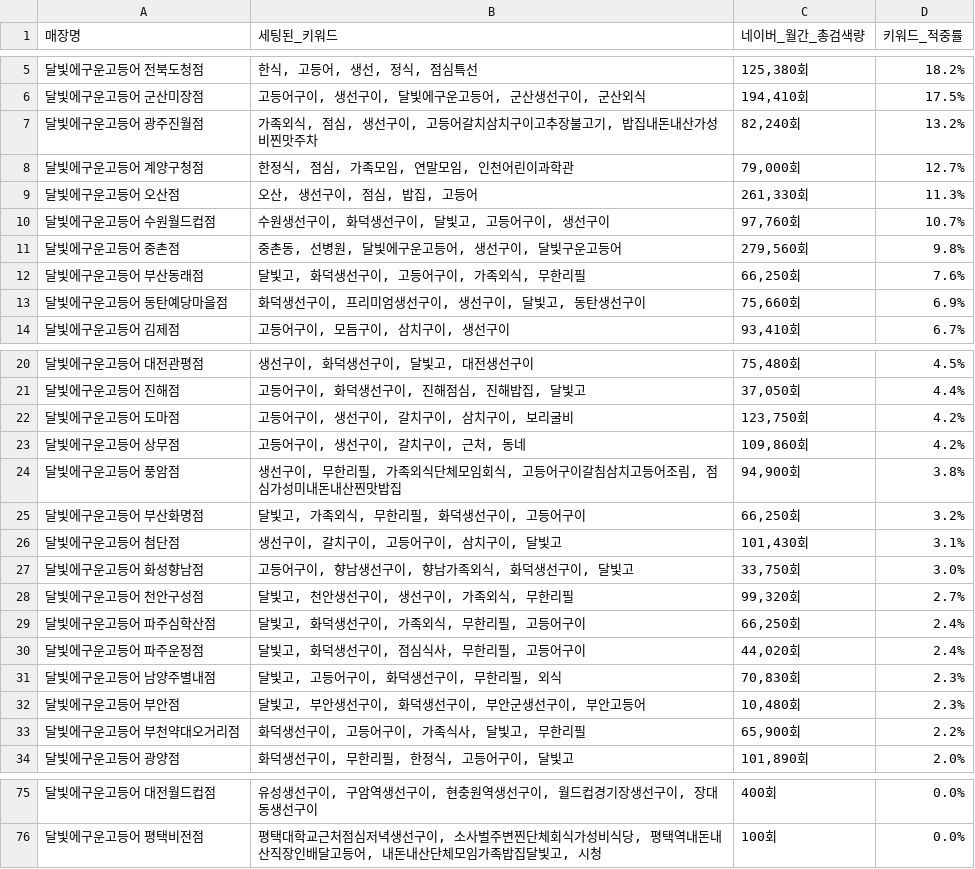
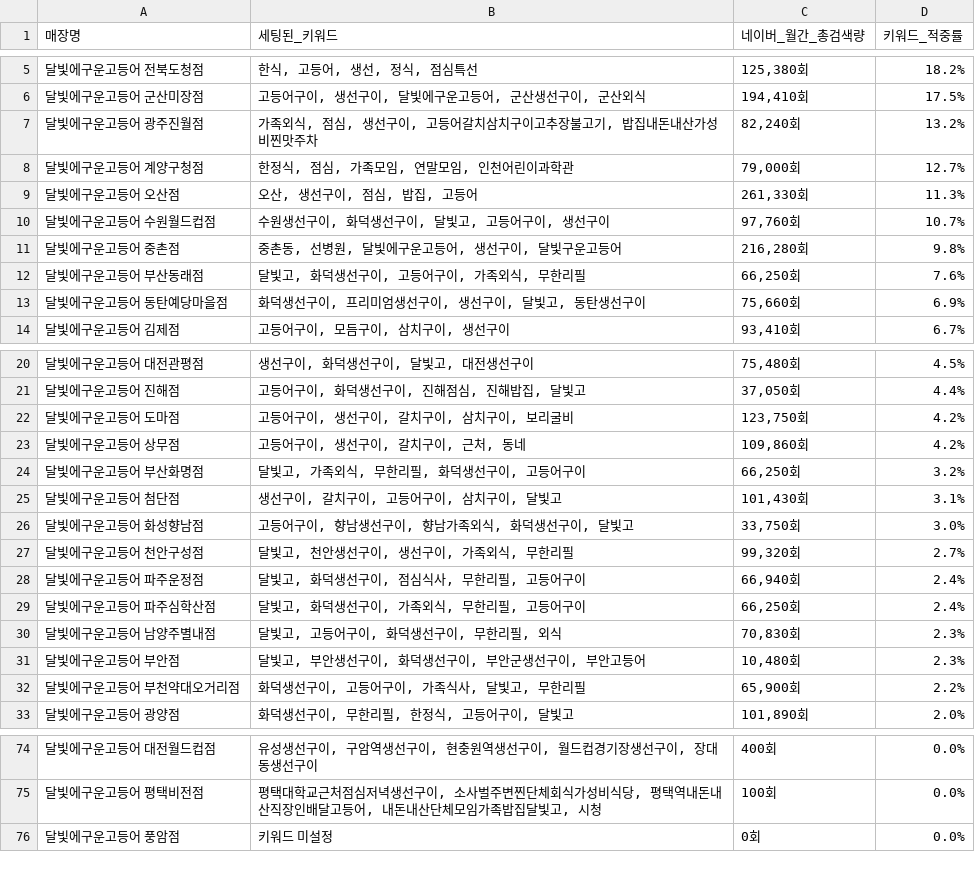
Before and after one commit to Joyj9331/dalbitgo-review, a CSV file: 가맹점_키워드_ROI_분석결과.csv, drawn as a sheet; only a part is shown, gaps mark what is left out.

Commit message:
슈퍼바이저 봇: 가맹점_키워드_ROI_분석결과.csv 자동 업데이트

```diff
--- a/가맹점_키워드_ROI_분석결과.csv
+++ b/가맹점_키워드_ROI_분석결과.csv
@@ -10,3 +10,3 @@
 달빛에구운고등어 수원월드컵점,"수원생선구이, 화덕생선구이, 달빛고, 고등어구이, 생선구이","97,760회",10.7%
-달빛에구운고등어 중촌점,"중촌동, 선병원, 달빛에구운고등어, 생선구이, 달빛구운고등어","279,560회",9.8%
+달빛에구운고등어 중촌점,"중촌동, 선병원, 달빛에구운고등어, 생선구이, 달빛구운고등어","216,280회",9.8%
 달빛에구운고등어 부산동래점,"달빛고, 화덕생선구이, 고등어구이, 가족외식, 무한리필","66,250회",7.6%
@@ -23,3 +23,2 @@
 달빛에구운고등어 상무점,"고등어구이, 생선구이, 갈치구이, 근처, 동네","109,860회",4.2%
-달빛에구운고등어 풍암점,"생선구이, 무한리필, 가족외식단체모임회식, 고등어구이갈침삼치고등어조림, 점심가성미내돈내산찐맛밥집","94,900회",3.8%
 달빛에구운고등어 부산화명점,"달빛고, 가족외식, 무한리필, 화덕생선구이, 고등어구이","66,250회",3.2%
@@ -28,4 +27,4 @@
 달빛에구운고등어 천안구성점,"달빛고, 천안생선구이, 생선구이, 가족외식, 무한리필","99,320회",2.7%
+달빛에구운고등어 파주운정점,"달빛고, 화덕생선구이, 점심식사, 무한리필, 고등어구이","66,940회",2.4%
 달빛에구운고등어 파주심학산점,"달빛고, 화덕생선구이, 가족외식, 무한리필, 고등어구이","66,250회",2.4%
-달빛에구운고등어 파주운정점,"달빛고, 화덕생선구이, 점심식사, 무한리필, 고등어구이","44,020회",2.4%
 달빛에구운고등어 남양주별내점,"달빛고, 고등어구이, 화덕생선구이, 무한리필, 외식","70,830회",2.3%
@@ -76 +75,2 @@
 달빛에구운고등어 평택비전점,"평택대학교근처점심저녁생선구이, 소사벌주변찐단체회식가성비식당, 평택역내돈내산직장인배달고등어, 내돈내산단체모임가족밥집달빛고, 시청",100회,0.0%
+달빛에구운고등어 풍암점,키워드 미설정,0회,0.0%
```
